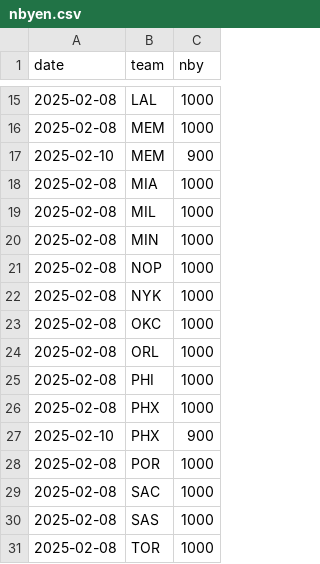
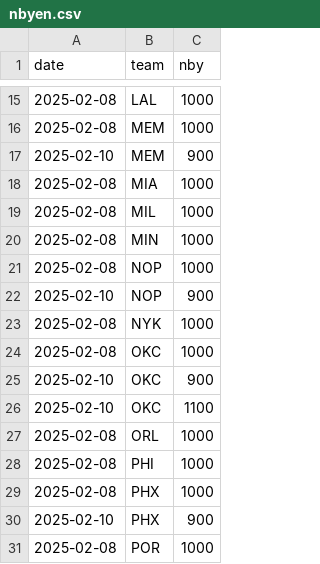
Before and after one commit to bshk93/nothing-but-stats, a CSV file: app/data/nbyen.csv, drawn as a sheet; only a part is shown, gaps mark what is left out; the shorter side is filled out with more unchanged rows; the diff names each change by its address in the sheet, - before the commit and + after, or states it on an @@ line.

```diff
--- a/app/data/nbyen.csv
+++ b/app/data/nbyen.csv
+row 22: 2025-02-10 | NOP | 900
+row 25: 2025-02-10 | OKC | 900
+row 26: 2025-02-10 | OKC | 1100
```
Also changed, not shown: 8 other files.
